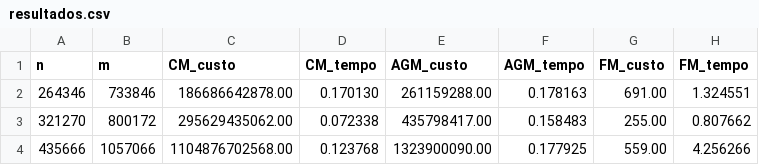
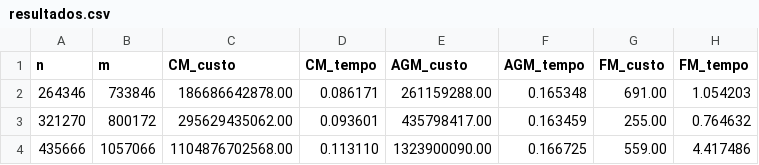
Before and after one commit to MariaEduarda-Almeidaa/Avaliacao_de_Produto_2, a CSV file: resultados.csv, drawn as a sheet.

```diff
--- a/resultados.csv
+++ b/resultados.csv
@@ -1,4 +1,4 @@
 n,m,CM_custo,CM_tempo,AGM_custo,AGM_tempo,FM_custo,FM_tempo
-264346,733846,186686642878.00,0.170130,261159288.00,0.178163,691.00,1.324551
-321270,800172,295629435062.00,0.072338,435798417.00,0.158483,255.00,0.807662
-435666,1057066,1104876702568.00,0.123768,1323900090.00,0.177925,559.00,4.256266
+264346,733846,186686642878.00,0.086171,261159288.00,0.165348,691.00,1.054203
+321270,800172,295629435062.00,0.093601,435798417.00,0.163459,255.00,0.764632
+435666,1057066,1104876702568.00,0.113110,1323900090.00,0.166725,559.00,4.417486
```
Also changed, not shown: 15 other files.
